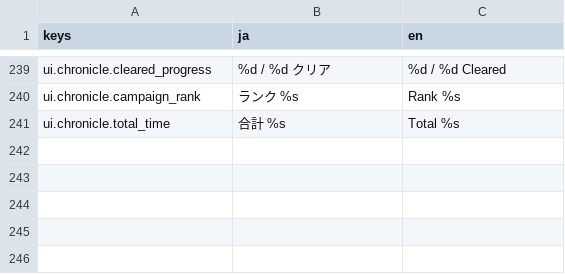
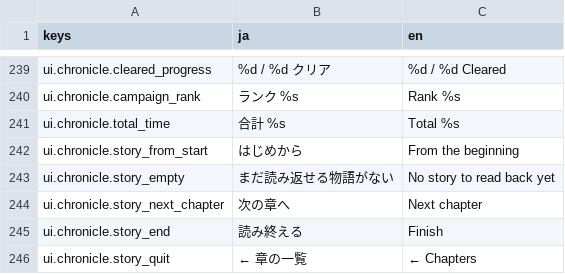
Before and after one commit to sway11466/senaris, a CSV file: godot/data/i18n/ui.csv, drawn as a sheet; only a part is shown, gaps mark what is left out.

```diff
--- a/godot/data/i18n/ui.csv
+++ b/godot/data/i18n/ui.csv
@@ -241 +241,6 @@ ui.chronicle.campaign_rank,ランク %s,Rank %s
 ui.chronicle.total_time,合計 %s,Total %s
+ui.chronicle.story_from_start,はじめから,From the beginning
+ui.chronicle.story_empty,まだ読み返せる物語がない,No story to read back yet
+ui.chronicle.story_next_chapter,次の章へ,Next chapter
+ui.chronicle.story_end,読み終える,Finish
+ui.chronicle.story_quit,← 章の一覧,← Chapters
```
Also changed, not shown: 17 other files.
